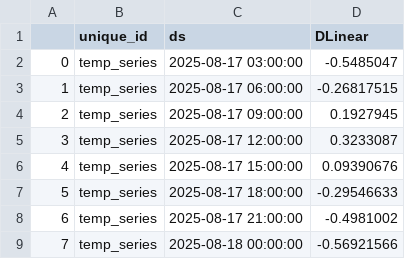
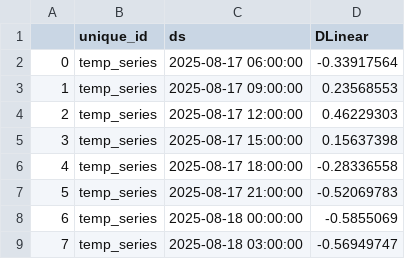
Before and after one commit to Myboo235/weather_forecast_app, a CSV file: model/dlinear/dlinear_forecast.csv, drawn as a sheet.

```diff
--- a/model/dlinear/dlinear_forecast.csv
+++ b/model/dlinear/dlinear_forecast.csv
@@ -1,9 +1,9 @@
 ,unique_id,ds,DLinear
-0,temp_series,2025-08-17 03:00:00,-0.5485047
-1,temp_series,2025-08-17 06:00:00,-0.26817515
-2,temp_series,2025-08-17 09:00:00,0.1927945
-3,temp_series,2025-08-17 12:00:00,0.3233087
-4,temp_series,2025-08-17 15:00:00,0.09390676
-5,temp_series,2025-08-17 18:00:00,-0.29546633
-6,temp_series,2025-08-17 21:00:00,-0.4981002
-7,temp_series,2025-08-18 00:00:00,-0.56921566
+0,temp_series,2025-08-17 06:00:00,-0.33917564
+1,temp_series,2025-08-17 09:00:00,0.23568553
+2,temp_series,2025-08-17 12:00:00,0.46229303
+3,temp_series,2025-08-17 15:00:00,0.15637398
+4,temp_series,2025-08-17 18:00:00,-0.28336558
+5,temp_series,2025-08-17 21:00:00,-0.52069783
+6,temp_series,2025-08-18 00:00:00,-0.5855069
+7,temp_series,2025-08-18 03:00:00,-0.56949747
```
Also changed, not shown: model/dlinear/dlinear_forecast_reversed.csv.
